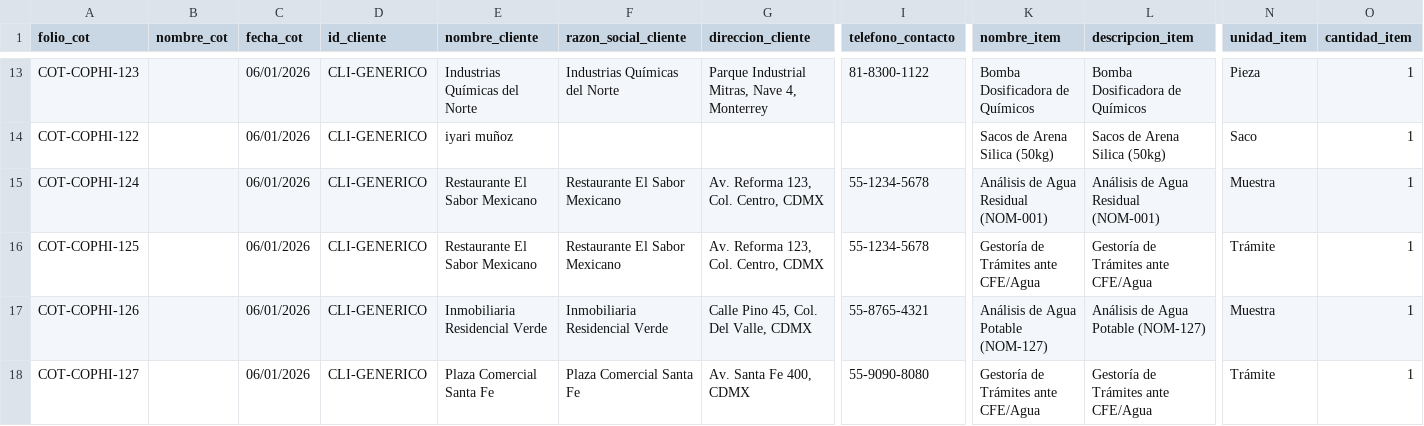
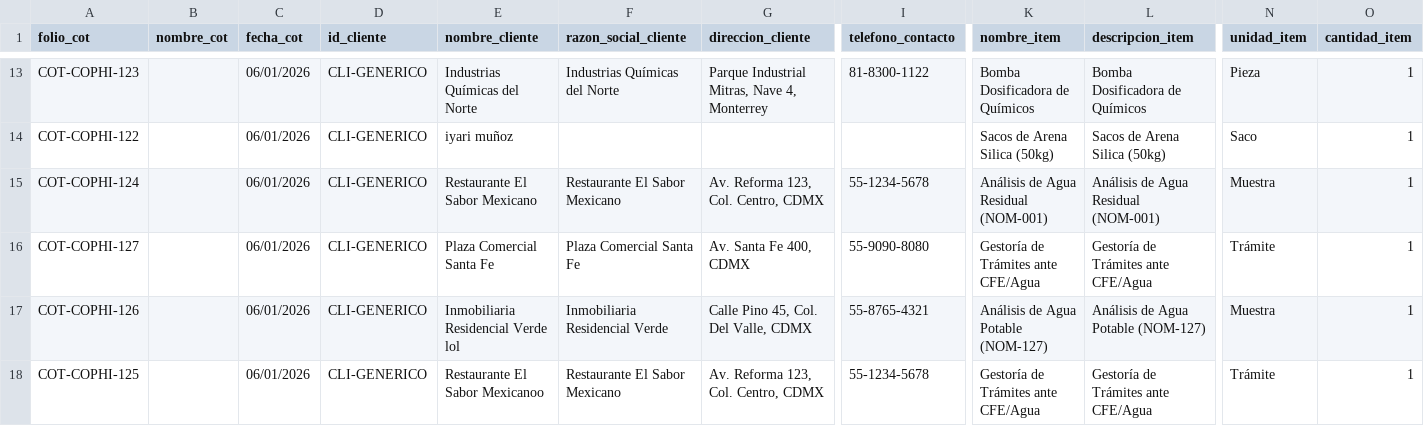
Before and after one commit to iyari02medina/Plantillas, a CSV file: Cotizacion/cotizaciones.csv, drawn as a sheet; only a part is shown, gaps mark what is left out; removed rows and columns are numbered as before the commit, all else as after; rows hold the shown columns only; the diff names each change by its address in the sheet, - before the commit and + after, or states it on an @@ line.

```diff
--- a/Cotizacion/cotizaciones.csv
+++ b/Cotizacion/cotizaciones.csv
-row 16: COT-COPHI-125 |  | 06/01/2026 | CLI-GENERICO | Restaurante El Sabor Mexicano | Restaurante El Sabor Mexicano | Av. Reforma 123, Col. Centro, CDMX | 55-1234-5678 | Gestoría de Trámites ante CFE/Agua | Gestoría de Trámites ante CFE/Agua | Trámite | 1
-row 17: COT-COPHI-126 |  | 06/01/2026 | CLI-GENERICO | Inmobiliaria Residencial Verde | Inmobiliaria Residencial Verde | Calle Pino 45, Col. Del Valle, CDMX | 55-8765-4321 | Análisis de Agua Potable (NOM-127) | Análisis de Agua Potable (NOM-127) | Muestra | 1
+row 17: COT-COPHI-126 |  | 06/01/2026 | CLI-GENERICO | Inmobiliaria Residencial Verde lol | Inmobiliaria Residencial Verde | Calle Pino 45, Col. Del Valle, CDMX | 55-8765-4321 | Análisis de Agua Potable (NOM-127) | Análisis de Agua Potable (NOM-127) | Muestra | 1
+row 18: COT-COPHI-125 |  | 06/01/2026 | CLI-GENERICO | Restaurante El Sabor Mexicanoo | Restaurante El Sabor Mexicano | Av. Reforma 123, Col. Centro, CDMX | 55-1234-5678 | Gestoría de Trámites ante CFE/Agua | Gestoría de Trámites ante CFE/Agua | Trámite | 1
```
Also changed, not shown: 1 other file.
